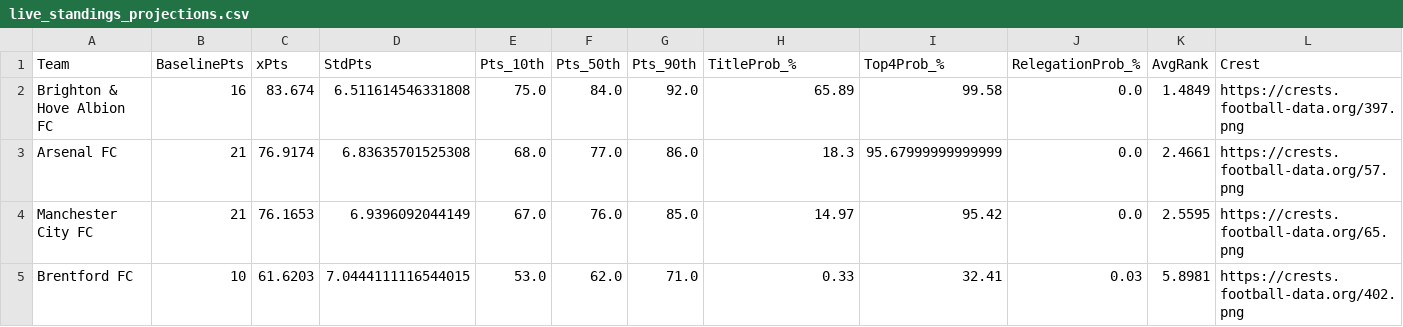
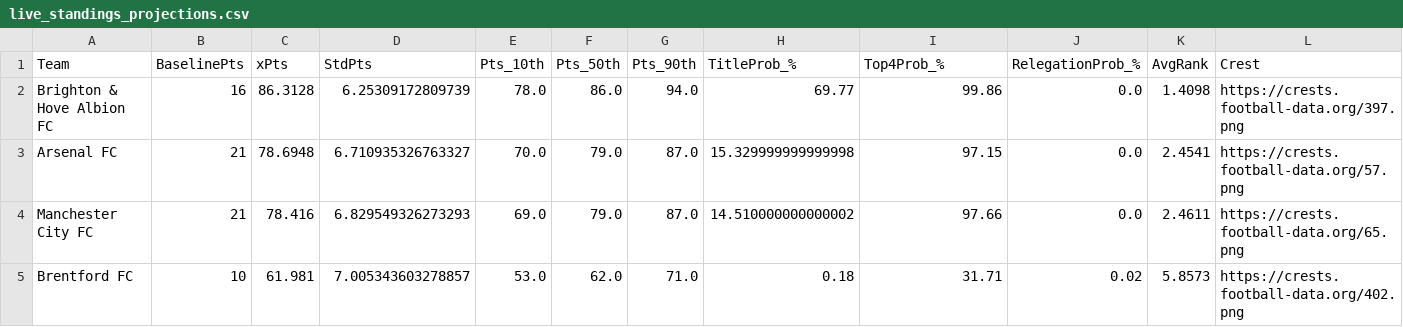
Before and after one commit to NikosT23/epl-match-simulator, a CSV file: data/processed/live_standings_projections.csv, drawn as a sheet; only a part is shown; the diff covers the shown part only.

```diff
--- a/data/processed/live_standings_projections.csv
+++ b/data/processed/live_standings_projections.csv
@@ -1,5 +1,5 @@
 Team,BaselinePts,xPts,StdPts,Pts_10th,Pts_50th,Pts_90th,TitleProb_%,Top4Prob_%,RelegationProb_%,AvgRank,Crest
-Brighton & Hove Albion FC,16,83.674,6.511614546331808,75.0,84.0,92.0,65.89,99.58,0.0,1.4849,https://crests.football-data.org/397.png
-Arsenal FC,21,76.9174,6.83635701525308,68.0,77.0,86.0,18.3,95.67999999999999,0.0,2.4661,https://crests.football-data.org/57.png
-Manchester City FC,21,76.1653,6.9396092044149,67.0,76.0,85.0,14.97,95.42,0.0,2.5595,https://crests.football-data.org/65.png
-Brentford FC,10,61.6203,7.0444111116544015,53.0,62.0,71.0,0.33,32.41,0.03,5.8981,https://crests.football-data.org/402.png
+Brighton & Hove Albion FC,16,86.3128,6.25309172809739,78.0,86.0,94.0,69.77,99.86,0.0,1.4098,https://crests.football-data.org/397.png
+Arsenal FC,21,78.6948,6.710935326763327,70.0,79.0,87.0,15.329999999999998,97.15,0.0,2.4541,https://crests.football-data.org/57.png
+Manchester City FC,21,78.416,6.829549326273293,69.0,79.0,87.0,14.510000000000002,97.66,0.0,2.4611,https://crests.football-data.org/65.png
+Brentford FC,10,61.981,7.005343603278857,53.0,62.0,71.0,0.18,31.71,0.02,5.8573,https://crests.football-data.org/402.png
```
Also changed, not shown: 1 added row, 1 removed row and 102 edited cells elsewhere in this file, data/processed/live_upcoming_predictions.csv.
